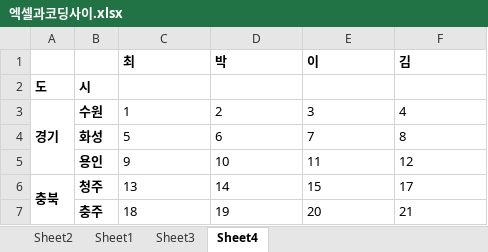
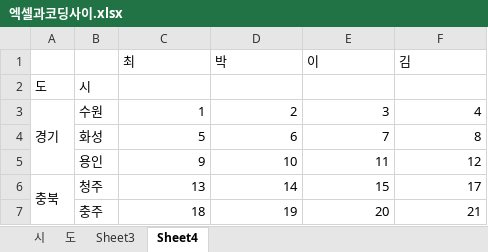
Before and after one commit to sylee04/excel_python, an Excel workbook: 엑셀과코딩사이.xlsx, sheet Sheet4, drawn as a sheet; values as stored, in another font and other column widths than the file's, no borders; the diff names each change by its address in the sheet, - before the commit and + after, or states it on an @@ line.

```diff
--- a/엑셀과코딩사이.xlsx (sheet Sheet4)
+++ b/엑셀과코딩사이.xlsx (sheet Sheet4)
-sheet tab: Sheet2
+sheet tab: 시
-sheet tab: Sheet1
+sheet tab: 도
-C1:F1 bold: on
+C1:F1 bold: off
-A2:B3 bold: on
+A2:B3 bold: off
-C3:F7 alignment: left
+C3:F7 alignment: right
-B4:B5 bold: on
+B4:B5 bold: off
-A6:B6 bold: on
+A6:B6 bold: off
-B7 bold: on
+B7 bold: off
```
Also changed, not shown: sheet 시, sheet Sheet3, sheet 도, 1 other file.
